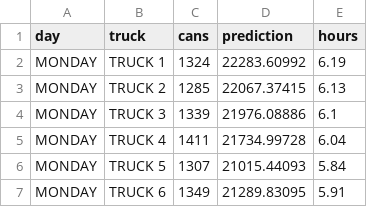
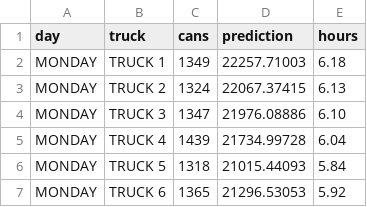
Before and after one commit to cityofasheville/sanitationreport, a CSV file: data/mondayproposedtruck.csv, drawn as a sheet.

Commit message:
update for days

```diff
--- a/data/mondayproposedtruck.csv
+++ b/data/mondayproposedtruck.csv
@@ -1,7 +1,7 @@
 day,truck,cans,prediction,hours
-MONDAY,TRUCK 1,1324,22283.60992,6.19
-MONDAY,TRUCK 2,1285,22067.37415,6.13
-MONDAY,TRUCK 3,1339,21976.08886,6.1
-MONDAY,TRUCK 4,1411,21734.99728,6.04
-MONDAY,TRUCK 5,1307,21015.44093,5.84
-MONDAY,TRUCK 6,1349,21289.83095,5.91
+MONDAY,TRUCK 1,1349,22257.71003,6.18
+MONDAY,TRUCK 2,1324,22067.37415,6.13
+MONDAY,TRUCK 3,1347,21976.08886,6.10
+MONDAY,TRUCK 4,1439,21734.99728,6.04
+MONDAY,TRUCK 5,1318,21015.44093,5.84
+MONDAY,TRUCK 6,1365,21296.53053,5.92
```
